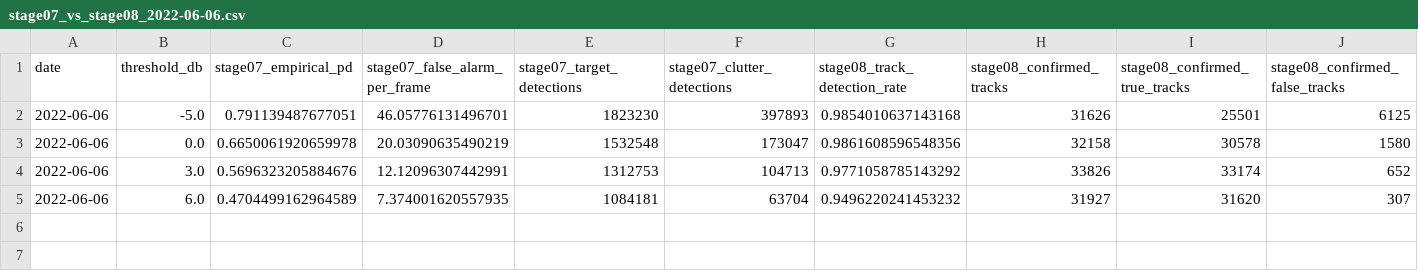
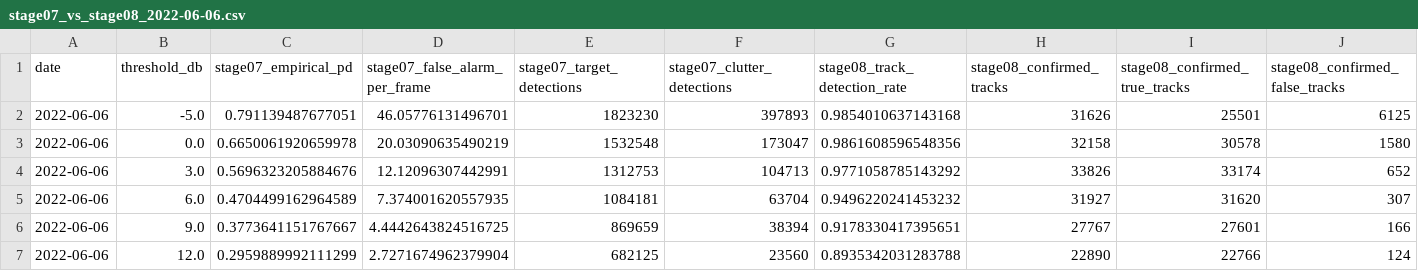
Before and after one commit to zheniannn/F03-Evaluation, a CSV file: reports/stage08_kalman_baseline/stage07_vs_stage08_2022-06-06.csv, drawn as a sheet; only a part is shown; rows hold the shown columns only; the diff names each change by its address in the sheet, - before the commit and + after, or states it on an @@ line.

```diff
--- a/reports/stage08_kalman_baseline/stage07_vs_stage08_2022-06-06.csv
+++ b/reports/stage08_kalman_baseline/stage07_vs_stage08_2022-06-06.csv
+row 6: 2022-06-06 | 9.0 | 0.3773641151767667 | 4.4442643824516725 | 869659 | 38394 | 0.9178330417395651 | 27767 | 27601 | 166
+row 7: 2022-06-06 | 12.0 | 0.2959889992111299 | 2.7271674962379904 | 682125 | 23560 | 0.8935342031283788 | 22890 | 22766 | 124
```
Also changed, not shown: reports/stage08_kalman_baseline/kalman_metrics_by_day.csv, reports/stage09_physics_scoring/physics_filter_sweep.csv, 15 other files.
